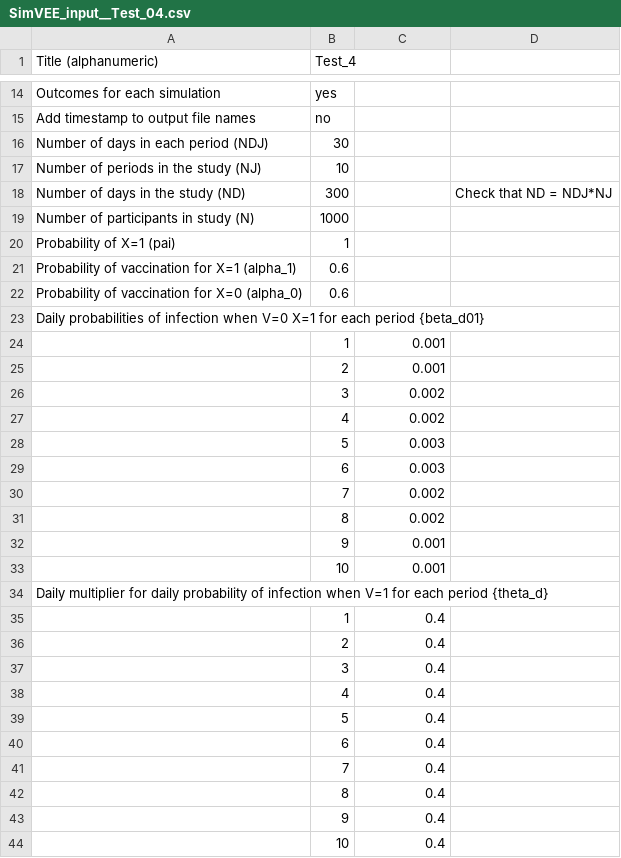
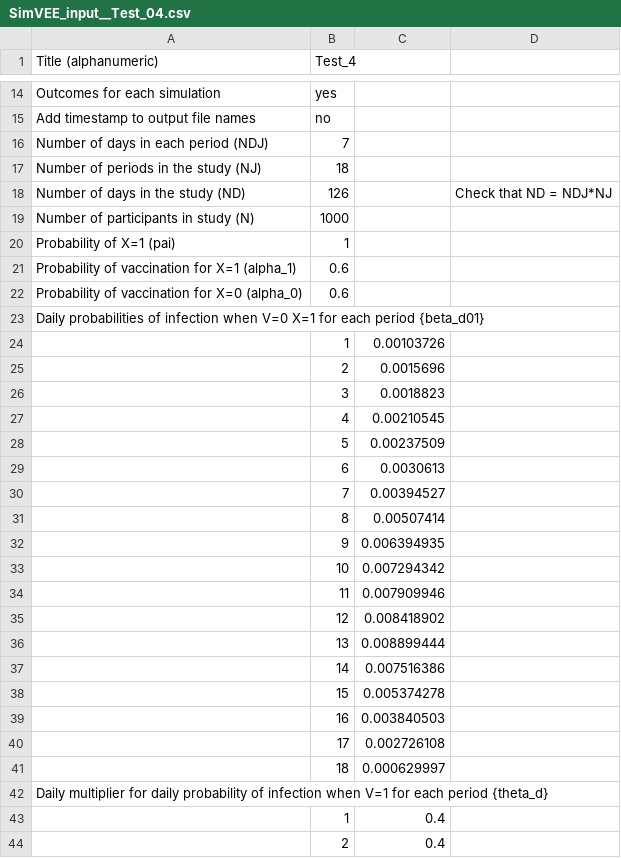
Before and after one commit to mynameiskris/wave, a CSV file: input/SimVEE_input__Test_04.csv, drawn as a sheet; only a part is shown, gaps mark what is left out; the shorter side is filled out with more unchanged rows; the diff covers the shown part only.

```diff
--- a/input/SimVEE_input__Test_04.csv
+++ b/input/SimVEE_input__Test_04.csv
@@ -15,5 +15,5 @@ Outcomes for each simulation,yes,,
 Add timestamp to output file names,no,,
-Number of days in each period (NDJ),30,,
-Number of periods in the study (NJ),10,,
-Number of days in the study (ND),300,,Check that ND = NDJ*NJ
+Number of days in each period (NDJ),7,,
+Number of periods in the study (NJ),18,,
+Number of days in the study (ND),126,,Check that ND = NDJ*NJ
 Number of participants in study (N),1000,,
@@ -23,12 +23,20 @@ Probability of vaccination for X=0 (alpha_0),0.6,,
 Daily probabilities of infection when V=0 X=1 for each period {beta_d01},,,
-,1,0.001,
-,2,0.001,
-,3,0.002,
-,4,0.002,
-,5,0.003,
-,6,0.003,
-,7,0.002,
-,8,0.002,
-,9,0.001,
-,10,0.001,
+,1,0.00103726,
+,2,0.0015696,
+,3,0.0018823,
+,4,0.00210545,
+,5,0.00237509,
+,6,0.0030613,
+,7,0.00394527,
+,8,0.00507414,
+,9,0.006394935,
+,10,0.007294342,
+,11,0.007909946,
+,12,0.008418902,
+,13,0.008899444,
+,14,0.007516386,
+,15,0.005374278,
+,16,0.003840503,
+,17,0.002726108,
+,18,0.000629997,
 Daily multiplier for daily probability of infection when V=1 for each period {theta_d},,,
```
Also changed, not shown: 8 added rows elsewhere in this file, output/Outcomes_Test_4.csv, 2 other files.
